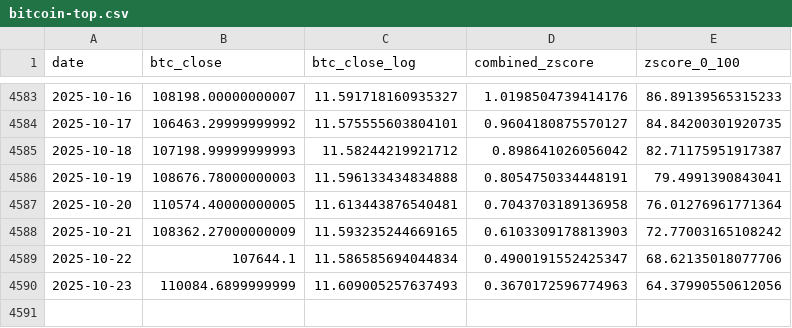
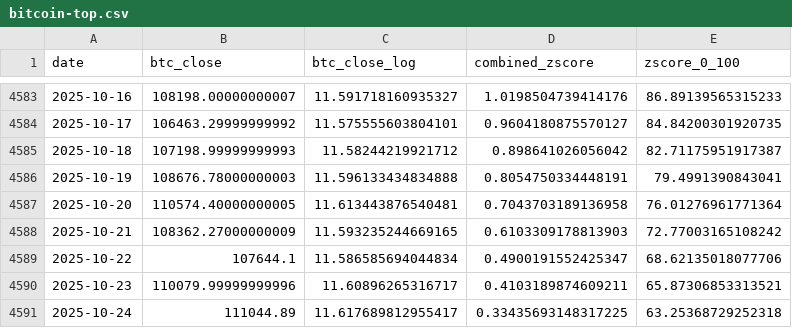
Before and after one commit to ZielCorny/bitcoin-top-landingpage, a CSV file: public/bitcoin-top.csv, drawn as a sheet; only a part is shown, gaps mark what is left out.

Commit message:
updated 25.10.2025

```diff
--- a/public/bitcoin-top.csv
+++ b/public/bitcoin-top.csv
@@ -4589,2 +4589,3 @@ date,btc_close,btc_close_log,combined_zscore,zscore_0_100
 2025-10-22,107644.1,11.586585694044834,0.4900191552425347,68.62135018077706
-2025-10-23,110084.6899999999,11.609005257637493,0.3670172596774963,64.37990550612056
+2025-10-23,110079.99999999996,11.60896265316717,0.4103189874609211,65.87306853313521
+2025-10-24,111044.89,11.617689812955417,0.33435693148317225,63.25368729252318
```
